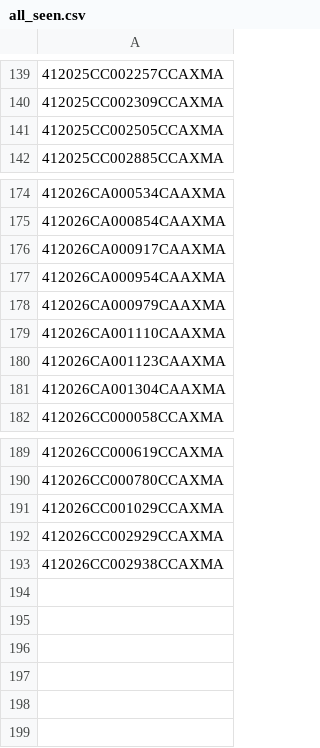
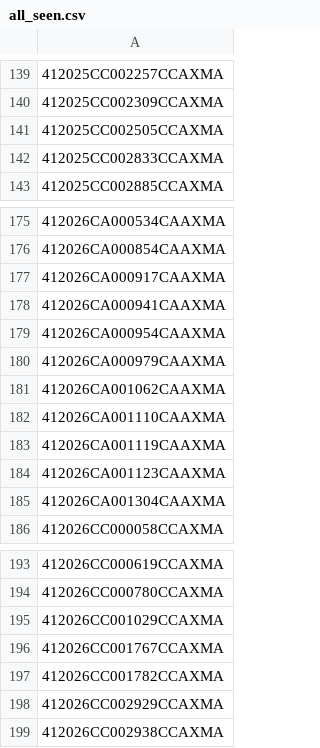
Before and after one commit to figlesias7/realforeclose-manatee, a CSV file: data/all_seen.csv, drawn as a sheet; only a part is shown, gaps mark what is left out.

```diff
--- a/data/all_seen.csv
+++ b/data/all_seen.csv
@@ -141,2 +141,3 @@
 412025CC002505CCAXMA
+412025CC002833CCAXMA
 412025CC002885CCAXMA
@@ -176,5 +177,8 @@
 412026CA000917CAAXMA
+412026CA000941CAAXMA
 412026CA000954CAAXMA
 412026CA000979CAAXMA
+412026CA001062CAAXMA
 412026CA001110CAAXMA
+412026CA001119CAAXMA
 412026CA001123CAAXMA
@@ -191,2 +195,4 @@
 412026CC001029CCAXMA
+412026CC001767CCAXMA
+412026CC001782CCAXMA
 412026CC002929CCAXMA
```
Also changed, not shown: data/active_foreclosures.csv, data/event_log.csv, 3 other files.
